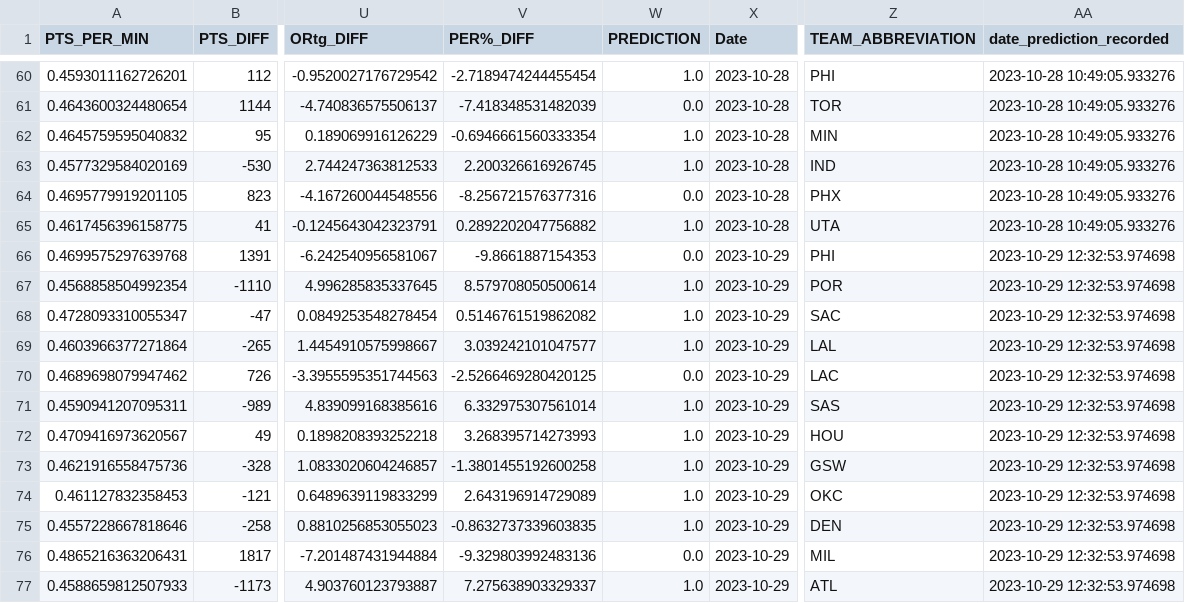
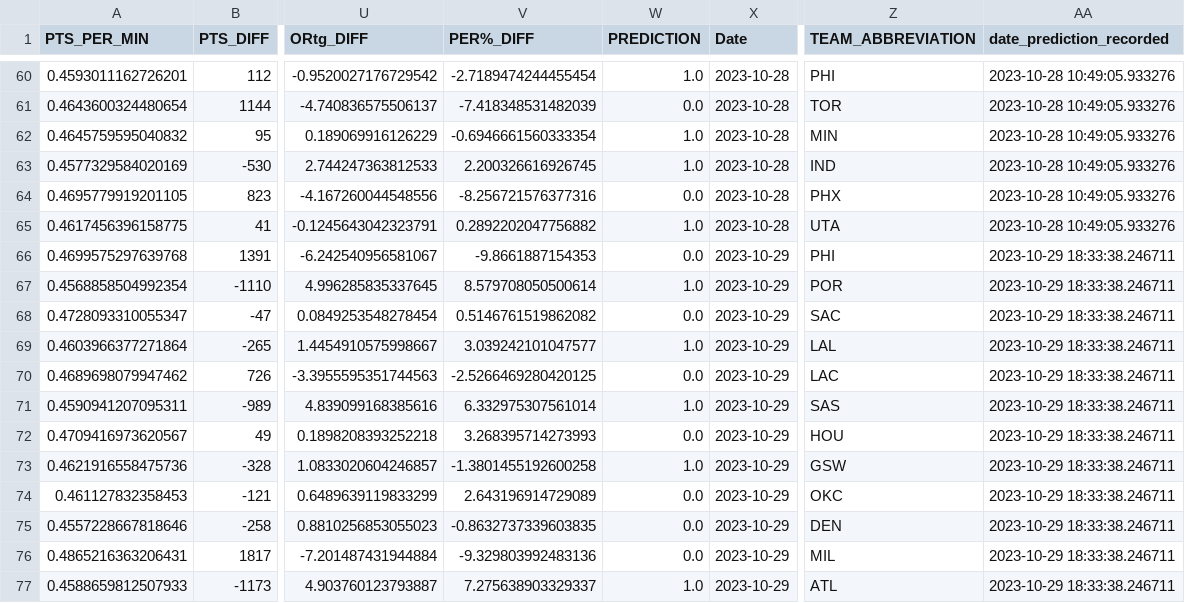
Before and after one commit to ghadfield32/nba_analysis, a CSV file: data/ltsm_season_pred.csv, drawn as a sheet; only a part is shown, gaps mark what is left out; the diff names each change by its address in the sheet, - before the commit and + after, or states it on an @@ line.

```diff
--- a/data/ltsm_season_pred.csv
+++ b/data/ltsm_season_pred.csv
-AA66:AA77 (date_prediction_recorded): 2023-10-29 12:32:53.974698
+AA66:AA77 (date_prediction_recorded): 2023-10-29 18:33:38.246711
-W68 (PREDICTION): 1.0
+W68 (PREDICTION): 0.0
-W72 (PREDICTION): 1.0
+W72 (PREDICTION): 0.0
-W74:W75 (PREDICTION): 1.0
+W74:W75 (PREDICTION): 0.0
```
Also changed, not shown: data/voter_pred.csv, 3 other files.
